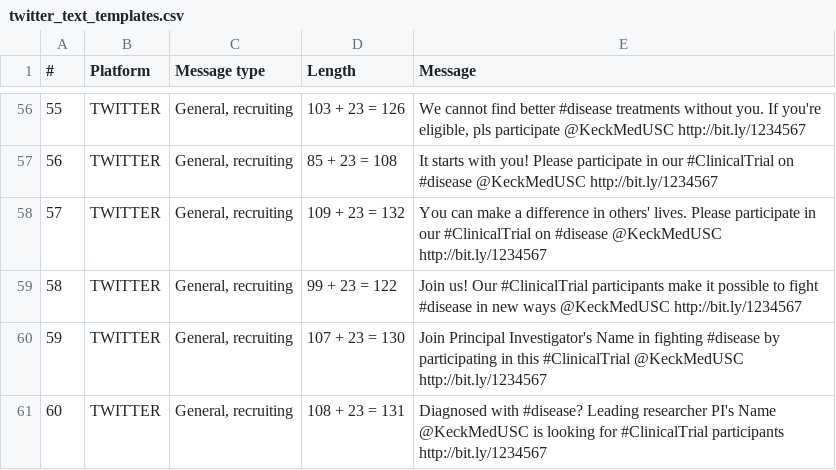
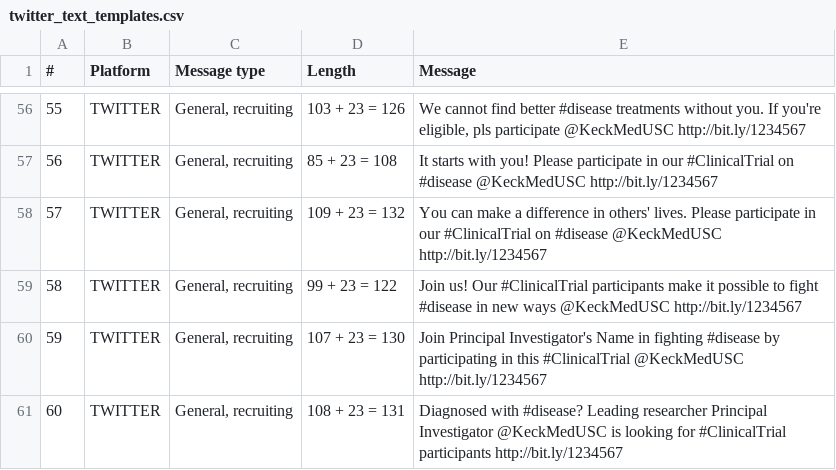
Before and after one commit to scctsi/trial-promoter, a CSV file: scripts/twitter_text_templates.csv, drawn as a sheet; only a part is shown, gaps mark what is left out.

Commit message:
Fixing the generation of messages

```diff
--- a/scripts/twitter_text_templates.csv
+++ b/scripts/twitter_text_templates.csv
@@ -60,2 +60,2 @@
 59,TWITTER,"General, recruiting",107 + 23 = 130,Join Principal Investigator's Name in fighting #disease by participating in this #ClinicalTrial @KeckMedUSC http://bit.ly/1234567
-60,TWITTER,"General, recruiting",108 + 23 = 131,Diagnosed with #disease? Leading researcher PI's Name @KeckMedUSC is looking for #ClinicalTrial participants http://bit.ly/1234567
+60,TWITTER,"General, recruiting",108 + 23 = 131,Diagnosed with #disease? Leading researcher Principal Investigator @KeckMedUSC is looking for #ClinicalTrial participants http://bit.ly/1234567
```
Also changed, not shown: 11 other files.
